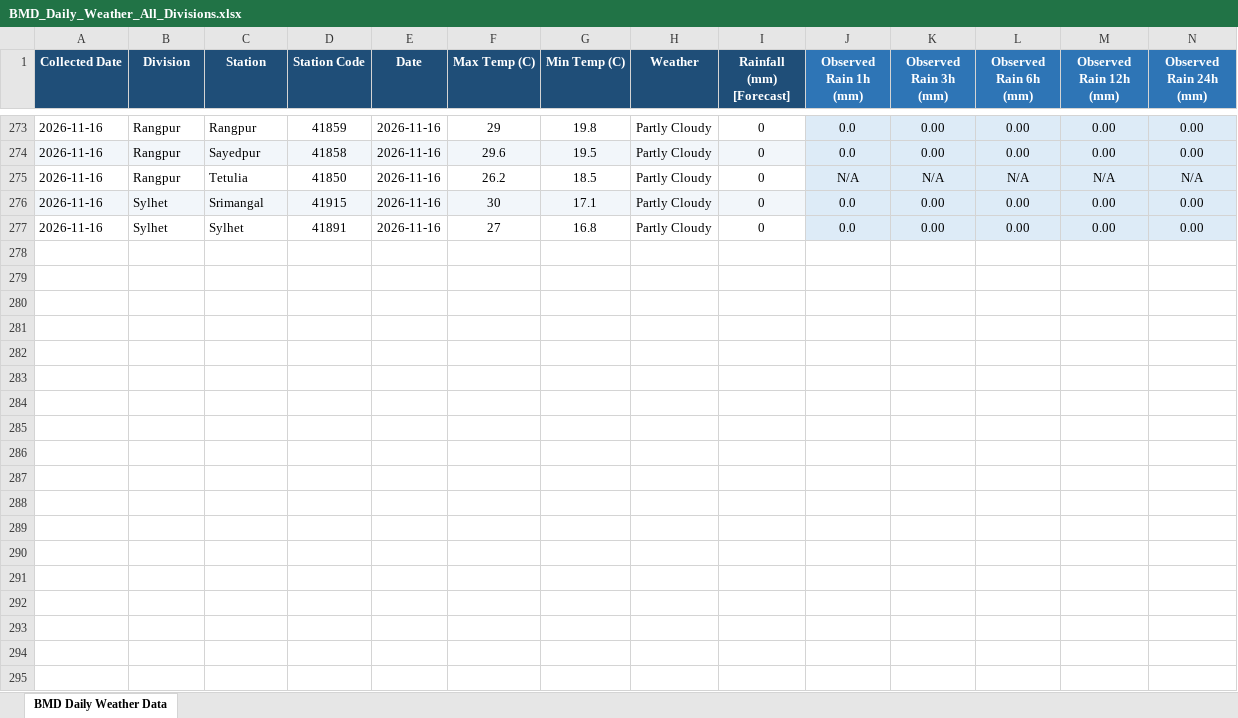
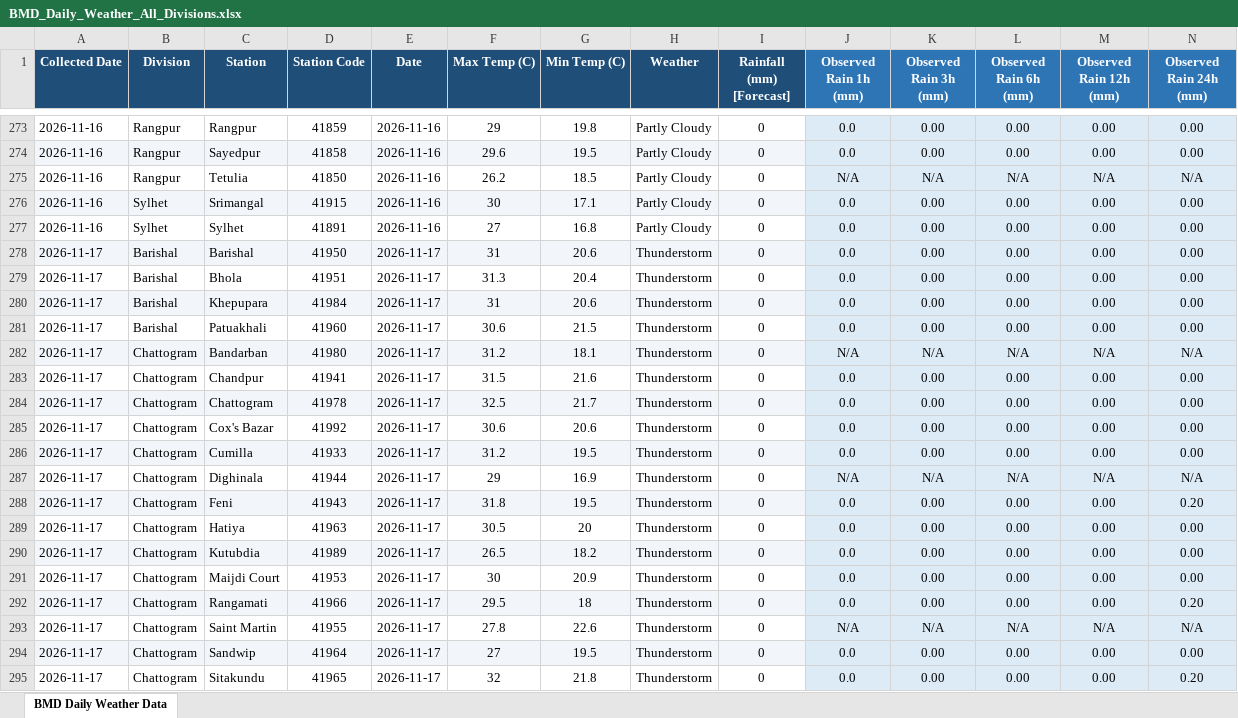
Before and after one commit to khalilurrrahmanridoykhan/BMD-Climate-Data, an Excel workbook: BMD_Daily_Weather_All_Divisions.xlsx, sheet BMD Daily Weather Data, drawn as a sheet; only a part is shown, gaps mark what is left out; values as stored, in another font and other column widths than the file's, no borders; rows hold the shown columns only; the diff covers the shown part only; the diff names each change by its address in the sheet, - before the commit and + after, or states it on an @@ line.

Commit message:
BMD weather data update: 2026-11-17

```diff
--- a/BMD_Daily_Weather_All_Divisions.xlsx (sheet BMD Daily Weather Data)
+++ b/BMD_Daily_Weather_All_Divisions.xlsx (sheet BMD Daily Weather Data)
+row 278: 2026-11-17 | Barishal | Barishal | 41950 | 2026-11-17 | 31 | 20.6 | Thunderstorm | 0 | 0.0 | 0.00 | 0.00 | 0.00 | 0.00
+row 279: 2026-11-17 | Barishal | Bhola | 41951 | 2026-11-17 | 31.3 | 20.4 | Thunderstorm | 0 | 0.0 | 0.00 | 0.00 | 0.00 | 0.00
+row 280: 2026-11-17 | Barishal | Khepupara | 41984 | 2026-11-17 | 31 | 20.6 | Thunderstorm | 0 | 0.0 | 0.00 | 0.00 | 0.00 | 0.00
+row 281: 2026-11-17 | Barishal | Patuakhali | 41960 | 2026-11-17 | 30.6 | 21.5 | Thunderstorm | 0 | 0.0 | 0.00 | 0.00 | 0.00 | 0.00
+row 282: 2026-11-17 | Chattogram | Bandarban | 41980 | 2026-11-17 | 31.2 | 18.1 | Thunderstorm | 0 | N/A | N/A | N/A | N/A | N/A
+row 283: 2026-11-17 | Chattogram | Chandpur | 41941 | 2026-11-17 | 31.5 | 21.6 | Thunderstorm | 0 | 0.0 | 0.00 | 0.00 | 0.00 | 0.00
+row 284: 2026-11-17 | Chattogram | Chattogram | 41978 | 2026-11-17 | 32.5 | 21.7 | Thunderstorm | 0 | 0.0 | 0.00 | 0.00 | 0.00 | 0.00
+row 285: 2026-11-17 | Chattogram | Cox's Bazar | 41992 | 2026-11-17 | 30.6 | 20.6 | Thunderstorm | 0 | 0.0 | 0.00 | 0.00 | 0.00 | 0.00
+row 286: 2026-11-17 | Chattogram | Cumilla | 41933 | 2026-11-17 | 31.2 | 19.5 | Thunderstorm | 0 | 0.0 | 0.00 | 0.00 | 0.00 | 0.00
+row 287: 2026-11-17 | Chattogram | Dighinala | 41944 | 2026-11-17 | 29 | 16.9 | Thunderstorm | 0 | N/A | N/A | N/A | N/A | N/A
+row 288: 2026-11-17 | Chattogram | Feni | 41943 | 2026-11-17 | 31.8 | 19.5 | Thunderstorm | 0 | 0.0 | 0.00 | 0.00 | 0.00 | 0.20
+row 289: 2026-11-17 | Chattogram | Hatiya | 41963 | 2026-11-17 | 30.5 | 20 | Thunderstorm | 0 | 0.0 | 0.00 | 0.00 | 0.00 | 0.00
+row 290: 2026-11-17 | Chattogram | Kutubdia | 41989 | 2026-11-17 | 26.5 | 18.2 | Thunderstorm | 0 | 0.0 | 0.00 | 0.00 | 0.00 | 0.00
+row 291: 2026-11-17 | Chattogram | Maijdi Court | 41953 | 2026-11-17 | 30 | 20.9 | Thunderstorm | 0 | 0.0 | 0.00 | 0.00 | 0.00 | 0.00
+row 292: 2026-11-17 | Chattogram | Rangamati | 41966 | 2026-11-17 | 29.5 | 18 | Thunderstorm | 0 | 0.0 | 0.00 | 0.00 | 0.00 | 0.20
+row 293: 2026-11-17 | Chattogram | Saint Martin | 41955 | 2026-11-17 | 27.8 | 22.6 | Thunderstorm | 0 | N/A | N/A | N/A | N/A | N/A
+row 294: 2026-11-17 | Chattogram | Sandwip | 41964 | 2026-11-17 | 27 | 19.5 | Thunderstorm | 0 | 0.0 | 0.00 | 0.00 | 0.00 | 0.00
+row 295: 2026-11-17 | Chattogram | Sitakundu | 41965 | 2026-11-17 | 32 | 21.8 | Thunderstorm | 0 | 0.0 | 0.00 | 0.00 | 0.00 | 0.20
```
Also changed, not shown: 28 added rows elsewhere in this sheet, 1 other file.
